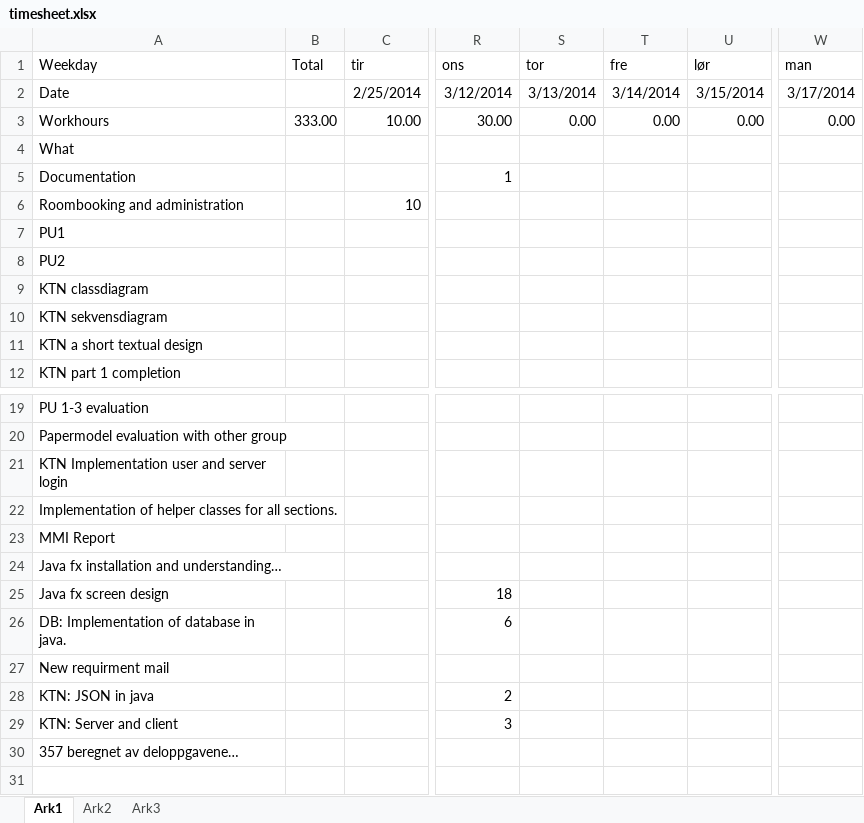
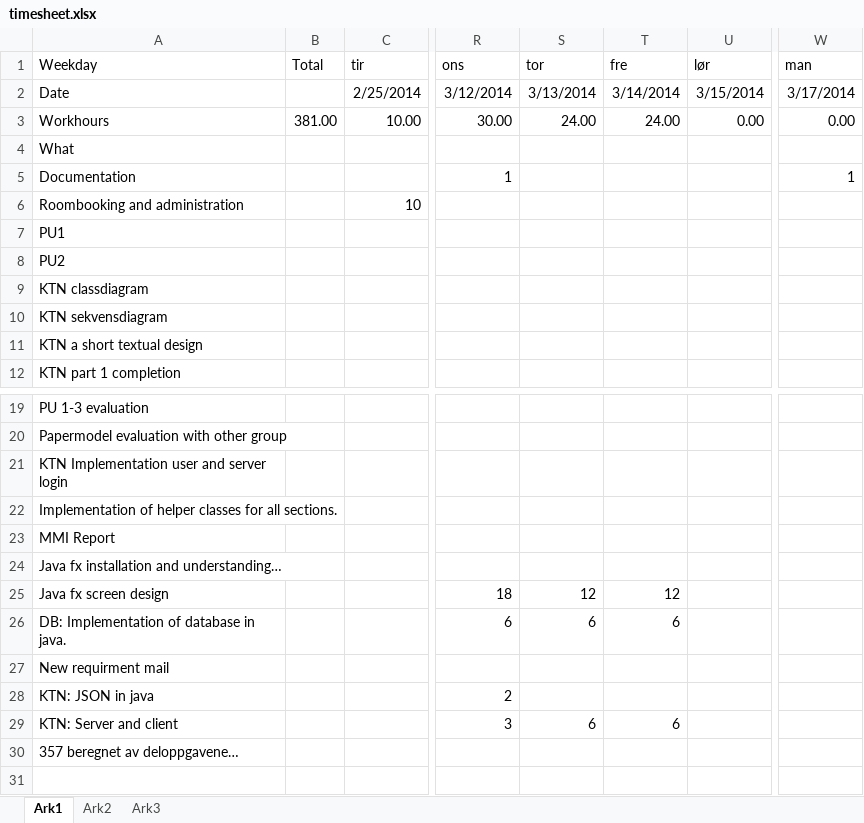
Before and after one commit to finninde/fellesprosjekt, an Excel workbook: timesheet.xlsx, sheet Ark1, drawn as a sheet; only a part is shown, gaps mark what is left out; values as stored, in another font and other column widths than the file's, no borders; the diff names each change by its address in the sheet, - before the commit and + after, or states it on an @@ line.

Commit message:
Updated the log until 16th march

```diff
--- a/timesheet.xlsx (sheet Ark1)
+++ b/timesheet.xlsx (sheet Ark1)
-B3: 333.00
+B3: 381.00
-S3: 0.00
+S3: 24.00
-T3: 0.00
+T3: 24.00
-W5: (empty)
+W5: 1
-S25: (empty)
+S25: 12
-T25: (empty)
+T25: 12
-S26: (empty)
+S26: 6
-T26: (empty)
+T26: 6
-S29: (empty)
+S29: 6
-T29: (empty)
+T29: 6
```
